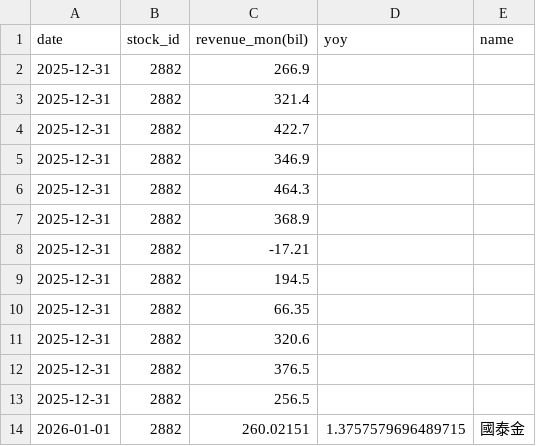
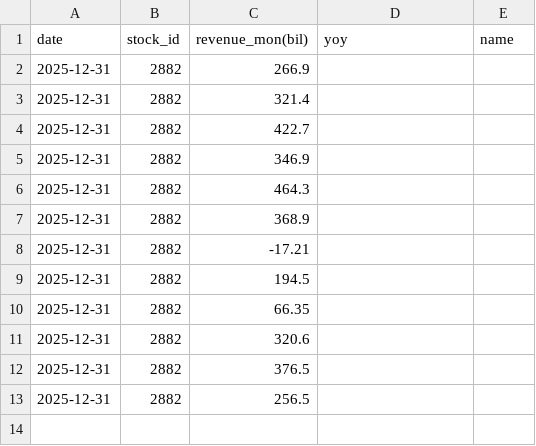
Before and after one commit to zhe-yuan23/stock, a CSV file: 2882_revenue.csv, drawn as a sheet; the diff names each change by its address in the sheet, - before the commit and + after, or states it on an @@ line.

Commit message:
test

```diff
--- a/2882_revenue.csv
+++ b/2882_revenue.csv
-row 14: 2026-01-01 | 2882 | 260.02151 | 1.3757579696489715 | 國泰金
```
